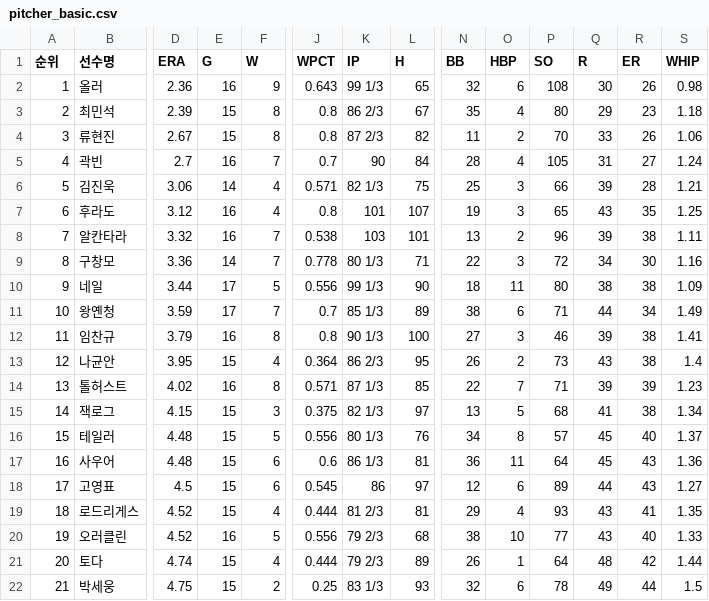
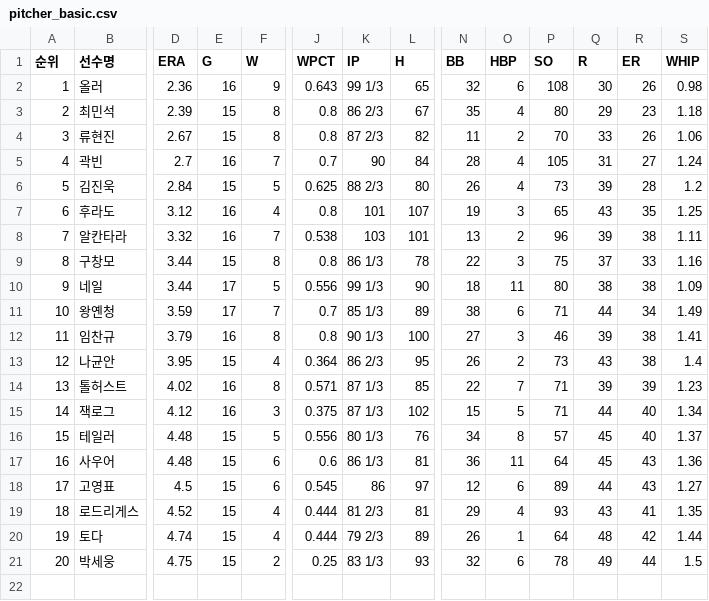
Before and after one commit to yruserious/kbo-fangraphs-v4, a CSV file: data_raw/2026_kbo_official/pitcher_basic.csv, drawn as a sheet; only a part is shown, gaps mark what is left out; removed rows and columns are numbered as before the commit, all else as after; rows hold the shown columns only; the diff names each change by its address in the sheet, - before the commit and + after, or states it on an @@ line.

```diff
--- a/data_raw/2026_kbo_official/pitcher_basic.csv
+++ b/data_raw/2026_kbo_official/pitcher_basic.csv
-D6 (ERA): 3.06
+D6 (ERA): 2.84
-E6 (G): 14
+E6 (G): 15
-F6 (W): 4
+F6 (W): 5
-J6 (WPCT): 0.571
+J6 (WPCT): 0.625
-K6 (IP): 82 1/3
+K6 (IP): 88 2/3
-L6 (H): 75
+L6 (H): 80
-N6 (BB): 25
+N6 (BB): 26
-O6 (HBP): 3
+O6 (HBP): 4
-P6 (SO): 66
+P6 (SO): 73
-S6 (WHIP): 1.21
+S6 (WHIP): 1.2
-D9 (ERA): 3.36
+D9 (ERA): 3.44
-E9 (G): 14
+E9 (G): 15
-F9 (W): 7
+F9 (W): 8
-J9 (WPCT): 0.778
+J9 (WPCT): 0.8
-K9 (IP): 80 1/3
+K9 (IP): 86 1/3
-L9 (H): 71
+L9 (H): 78
-P9 (SO): 72
+P9 (SO): 75
-Q9 (R): 34
+Q9 (R): 37
-R9 (ER): 30
+R9 (ER): 33
-D15 (ERA): 4.15
+D15 (ERA): 4.12
-E15 (G): 15
+E15 (G): 16
-K15 (IP): 82 1/3
+K15 (IP): 87 1/3
-L15 (H): 97
+L15 (H): 102
-N15 (BB): 13
+N15 (BB): 15
-P15 (SO): 68
+P15 (SO): 71
-Q15 (R): 41
+Q15 (R): 44
-R15 (ER): 38
+R15 (ER): 40
-row 20: 19 | 오러클린 | 4.52 | 16 | 5 | 0.556 | 79 2/3 | 68 | 38 | 10 | 77 | 43 | 40 | 1.33
@@ column A (순위) renumbered from row 20 down @@
```
Also changed, not shown: data_raw/2026_kbo_official/defense_basic.csv, data_raw/2026_kbo_official/hitter_basic1.csv, 2 other files.
